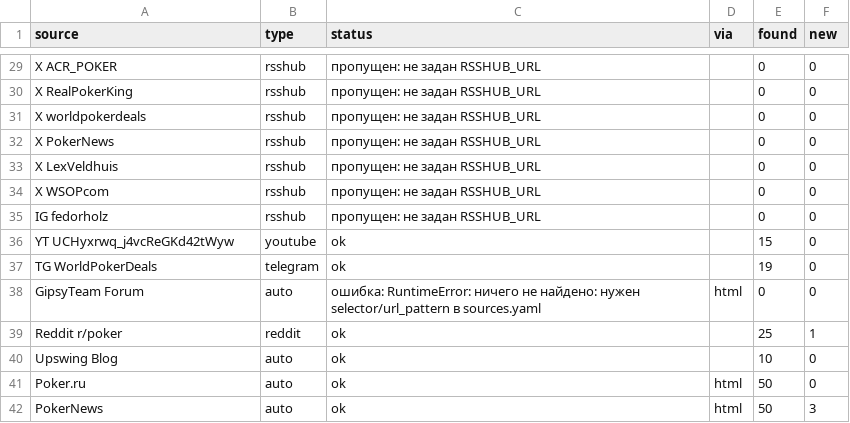
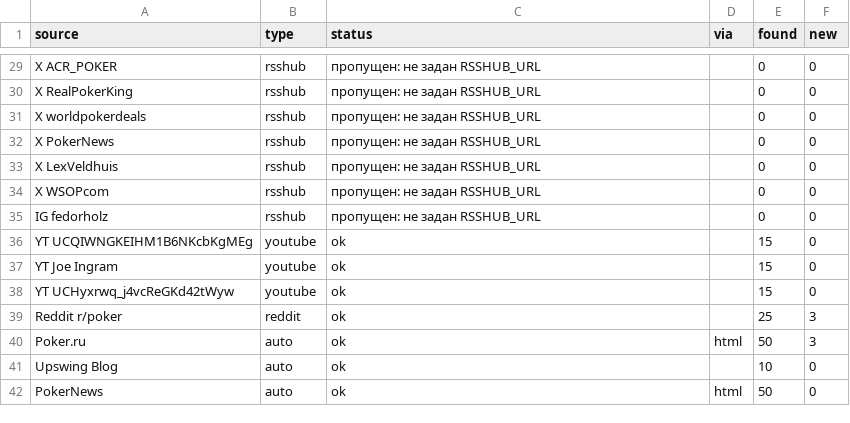
Before and after one commit to marta702/pokeroff-news, a CSV file: out/last_run_status.csv, drawn as a sheet; only a part is shown, gaps mark what is left out; the diff covers the shown part only.

```diff
--- a/out/last_run_status.csv
+++ b/out/last_run_status.csv
@@ -35,8 +35,8 @@ X WSOPcom,rsshub,пропущен: не задан RSSHUB_URL,,0,0
 IG fedorholz,rsshub,пропущен: не задан RSSHUB_URL,,0,0
+YT UCQIWNGKEIHM1B6NKcbKgMEg,youtube,ok,,15,0
+YT Joe Ingram,youtube,ok,,15,0
 YT UCHyxrwq_j4vcReGKd42tWyw,youtube,ok,,15,0
-TG WorldPokerDeals,telegram,ok,,19,0
-GipsyTeam Forum,auto,ошибка: RuntimeError: ничего не найдено: нужен selector/url_pattern в sources.yaml,html,0,0
-Reddit r/poker,reddit,ok,,25,1
+Reddit r/poker,reddit,ok,,25,3
+Poker.ru,auto,ok,html,50,3
 Upswing Blog,auto,ok,,10,0
-Poker.ru,auto,ok,html,50,0
-PokerNews,auto,ok,html,50,3
+PokerNews,auto,ok,html,50,0
```
Also changed, not shown: 3 added rows, 2 removed rows, 2 moved rows and 4 edited cells elsewhere in this file, 2 other files.
